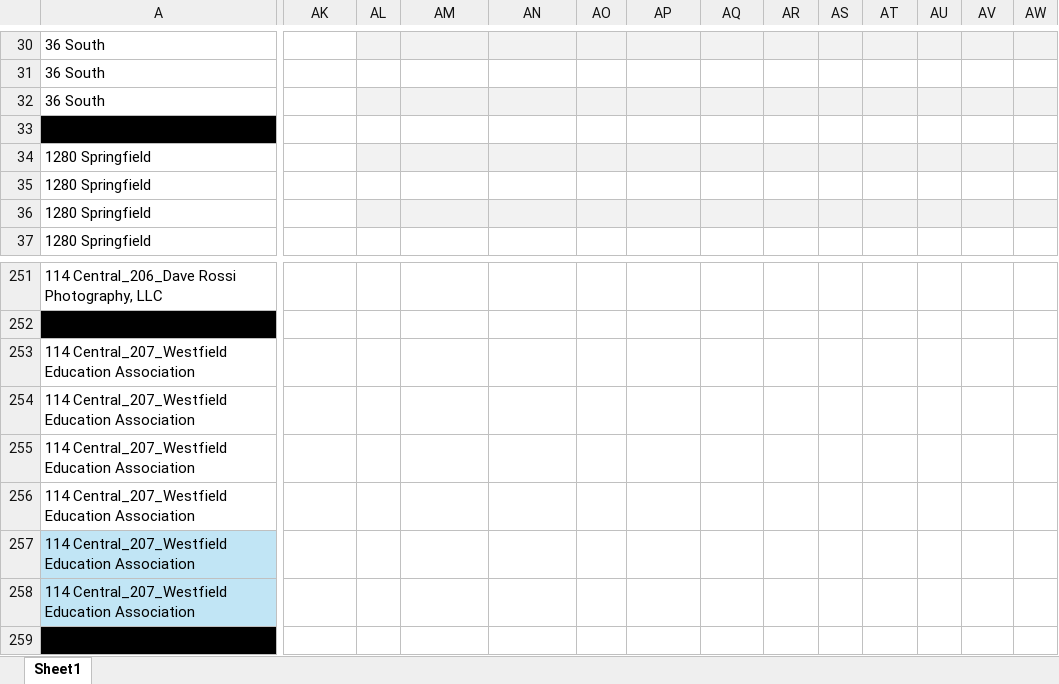
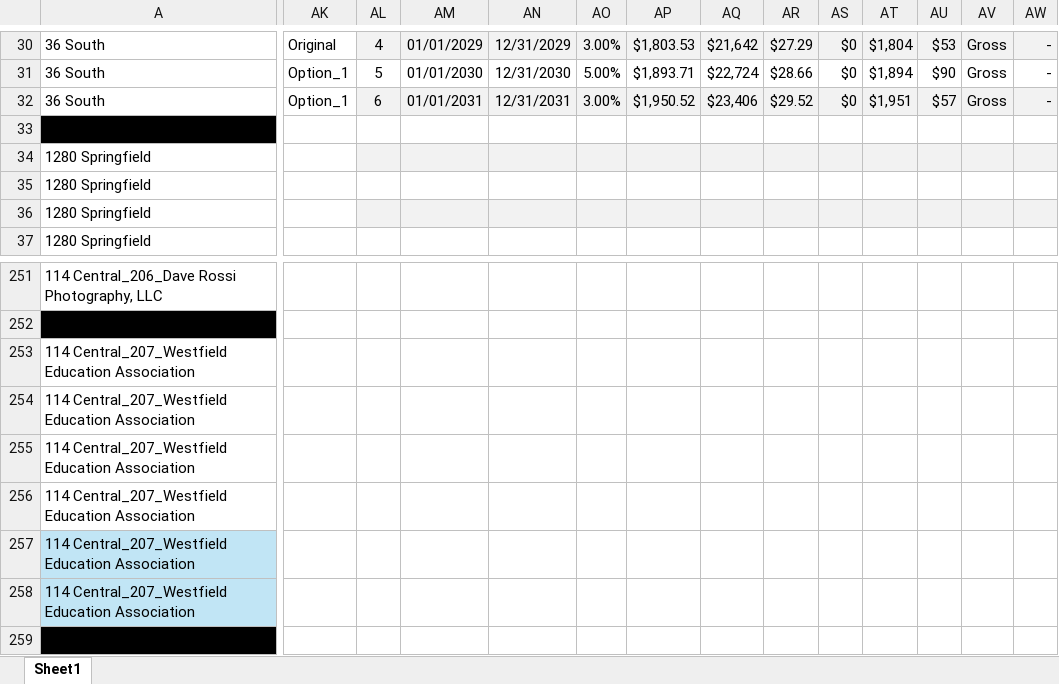
Before and after one commit to asollog61/msp-dashboard, an Excel workbook: data/MSP Tenancy.xlsx, sheet Sheet1, drawn as a sheet; only a part is shown, gaps mark what is left out; values as stored, in another font and other column widths than the file's, no borders; conditional formats not drawn; the diff covers the shown part only; the diff names each change by its address in the sheet, - before the commit and + after, or states it on an @@ line.

```diff
--- a/data/MSP Tenancy.xlsx (sheet Sheet1)
+++ b/data/MSP Tenancy.xlsx (sheet Sheet1)
-AK30: (empty)
+AK30: Original
-AL30: (empty)
+AL30: 4
-AM30: (empty)
+AM30: 01/01/2029
-AN30: (empty)
+AN30: 12/31/2029
-AO30: (empty)
+AO30: 3.00%
-AP30: (empty)
+AP30: $1,803.53
-AQ30: (empty)
+AQ30: $21,642
-AR30: (empty)
+AR30: $27.29
-AS30:AS32: (empty)
+AS30:AS32: $0
-AT30: (empty)
+AT30: $1,804
-AU30: (empty)
+AU30: $53
-AV30:AV32: (empty)
+AV30:AV32: Gross
-AW30:AW32: (empty)
+AW30:AW32: -
-AK31:AK32: (empty)
+AK31:AK32: Option_1
-AL31: (empty)
+AL31: 5
-AM31: (empty)
+AM31: 01/01/2030
-AN31: (empty)
+AN31: 12/31/2030
-AO31: (empty)
+AO31: 5.00%
-AP31: (empty)
+AP31: $1,893.71
-AQ31: (empty)
+AQ31: $22,724
-AR31: (empty)
+AR31: $28.66
-AT31: (empty)
+AT31: $1,894
-AU31: (empty)
+AU31: $90
-AL32: (empty)
+AL32: 6
-AM32: (empty)
+AM32: 01/01/2031
-AN32: (empty)
+AN32: 12/31/2031
-AO32: (empty)
+AO32: 3.00%
-AP32: (empty)
+AP32: $1,950.52
-AQ32: (empty)
+AQ32: $23,406
-AR32: (empty)
+AR32: $29.52
-AT32: (empty)
+AT32: $1,951
-AU32: (empty)
+AU32: $57
```
Also changed, not shown: 1 added row, 1 removed row, 81 edited cells and cell formats elsewhere in this sheet.
